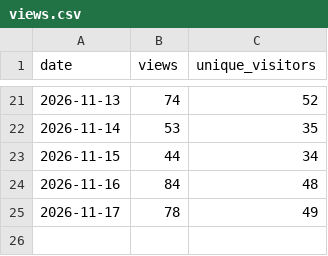
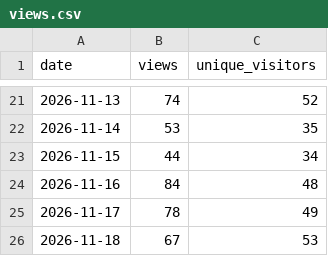
Before and after one commit to fmadore/Live-translation, a CSV file: data/views.csv, drawn as a sheet; only a part is shown, gaps mark what is left out; the diff names each change by its address in the sheet, - before the commit and + after, or states it on an @@ line.

```diff
--- a/data/views.csv
+++ b/data/views.csv
+row 26: 2026-11-18 | 67 | 53
```
Also changed, not shown: data/assets.csv, data/releases.csv, 1 other file.
